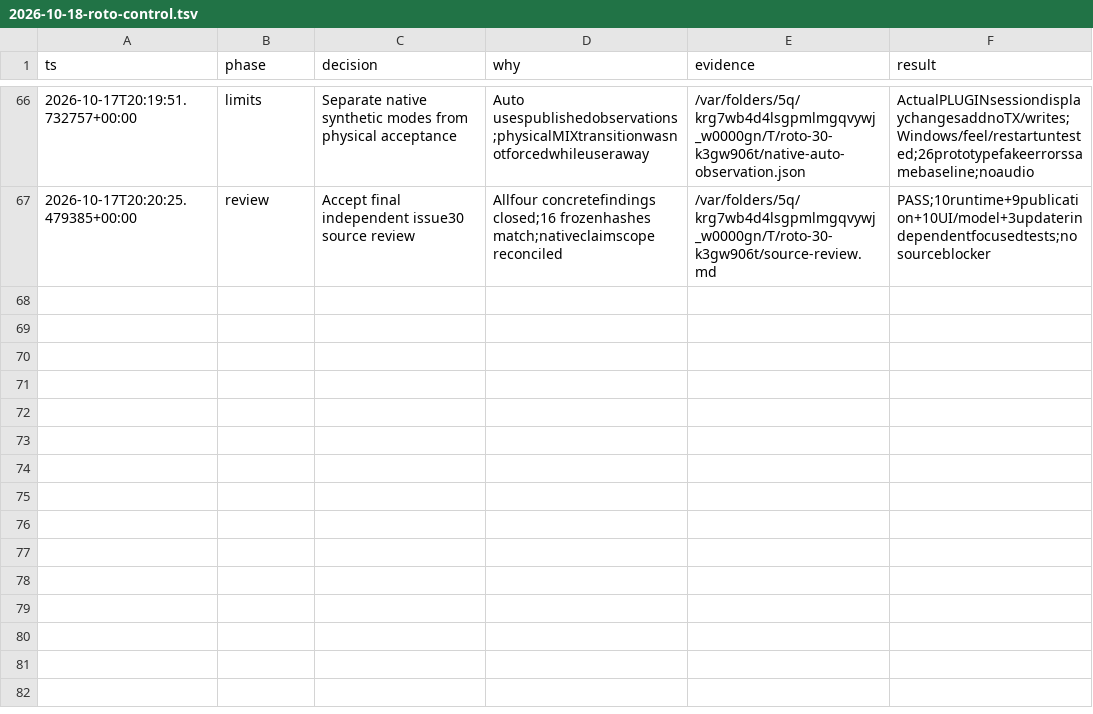
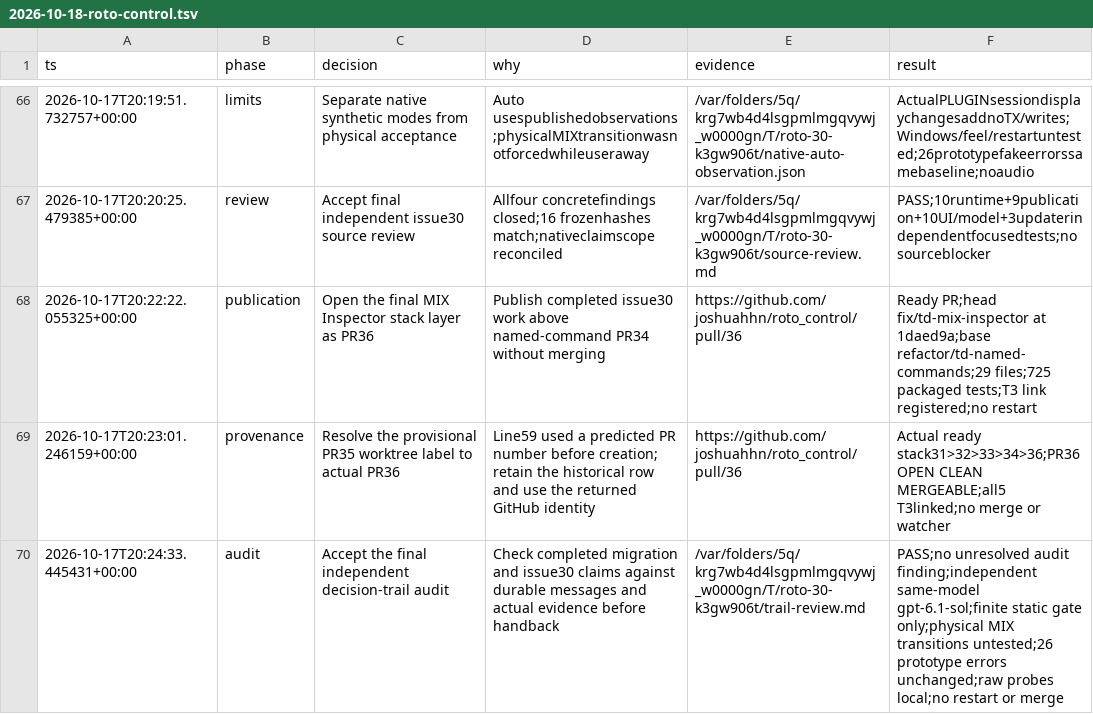
Before and after one commit to joshuahhn/roto_control, a TSV file: docs/decisions/2026-10-18-roto-control.tsv, drawn as a sheet; only a part is shown, gaps mark what is left out.

Commit message:
docs(td): record final PR publication and trail audit

```diff
--- a/docs/decisions/2026-10-18-roto-control.tsv
+++ b/docs/decisions/2026-10-18-roto-control.tsv
@@ -67 +67,4 @@ ts	phase	decision	why	evidence	result
 2026-10-17T20:20:25.479385+00:00	review	Accept final independent issue30 source review	Allfour concretefindings closed;16 frozenhashes match;nativeclaimscope reconciled	/var/folders/5q/krg7wb4d4lsgpmlmgqvywj_w0000gn/T/roto-30-k3gw906t/source-review.md	PASS;10runtime+9publication+10UI/model+3updaterindependentfocusedtests;no sourceblocker
+2026-10-17T20:22:22.055325+00:00	publication	Open the final MIX Inspector stack layer as PR36	Publish completed issue30 work above named-command PR34 without merging	https://github.com/joshuahhn/roto_control/pull/36	Ready PR;head fix/td-mix-inspector at 1daed9a;base refactor/td-named-commands;29 files;725 packaged tests;T3 link registered;no restart
+2026-10-17T20:23:01.246159+00:00	provenance	Resolve the provisional PR35 worktree label to actual PR36	Line59 used a predicted PR number before creation; retain the historical row and use the returned GitHub identity	https://github.com/joshuahhn/roto_control/pull/36	Actual ready stack31>32>33>34>36;PR36 OPEN CLEAN MERGEABLE;all5 T3linked;no merge or watcher
+2026-10-17T20:24:33.445431+00:00	audit	Accept the final independent decision-trail audit	Check completed migration and issue30 claims against durable messages and actual evidence before handback	/var/folders/5q/krg7wb4d4lsgpmlmgqvywj_w0000gn/T/roto-30-k3gw906t/trail-review.md	PASS;no unresolved audit finding;independent same-model gpt-6.1-sol;finite static gate only;physical MIX transitions untested;26 prototype errors unchanged;raw probes local;no restart or merge
```
